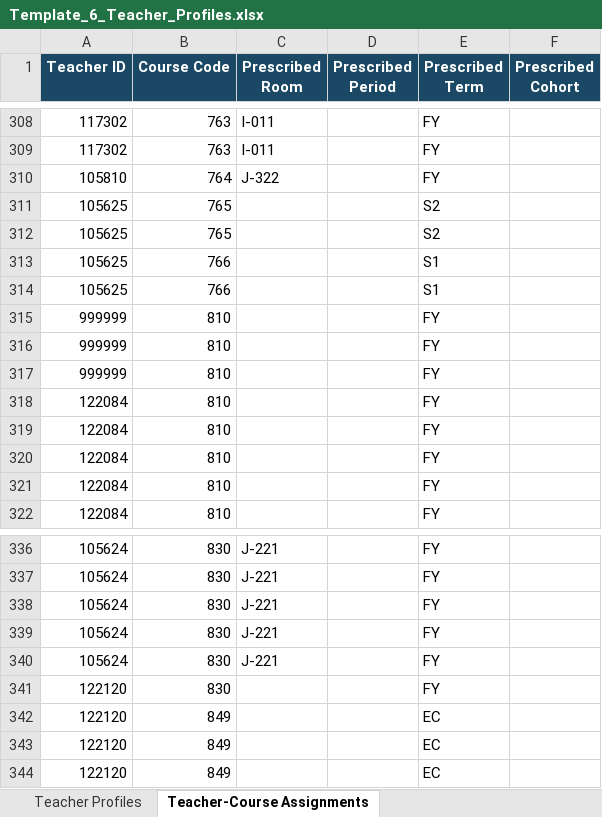
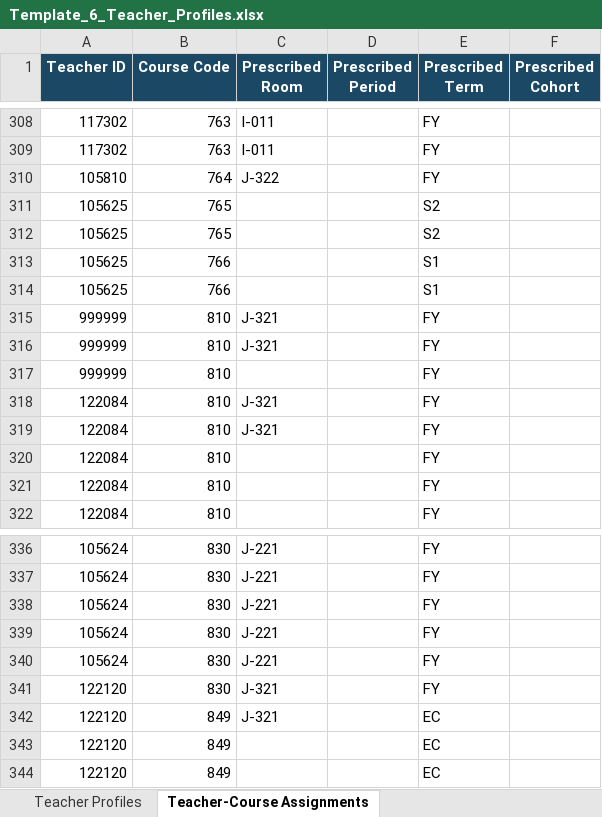
Before and after one commit to jciofalopowerllc-stack/sat-course, an Excel workbook: templates/Template_6_Teacher_Profiles.xlsx, sheet Teacher-Course Assignments, drawn as a sheet; only a part is shown, gaps mark what is left out; values as stored, in another font and other column widths than the file's, no borders; removed rows and columns are numbered as before the commit, all else as after; the diff names each change by its address in the sheet, - before the commit and + after, or states it on an @@ line.

```diff
--- a/templates/Template_6_Teacher_Profiles.xlsx (sheet Teacher-Course Assignments)
+++ b/templates/Template_6_Teacher_Profiles.xlsx (sheet Teacher-Course Assignments)
+row 315: 999999 | 810 | J-321 |  | FY
+row 316: 999999 | 810 | J-321 |  | FY
-row 316: 999999 | 810 |  |  | FY
-row 317: 999999 | 810 |  |  | FY
-C318:C319 (Prescribed Room): (empty)
+C318:C319 (Prescribed Room): J-321
-C341:C342 (Prescribed Room): (empty)
+C341:C342 (Prescribed Room): J-321
```
